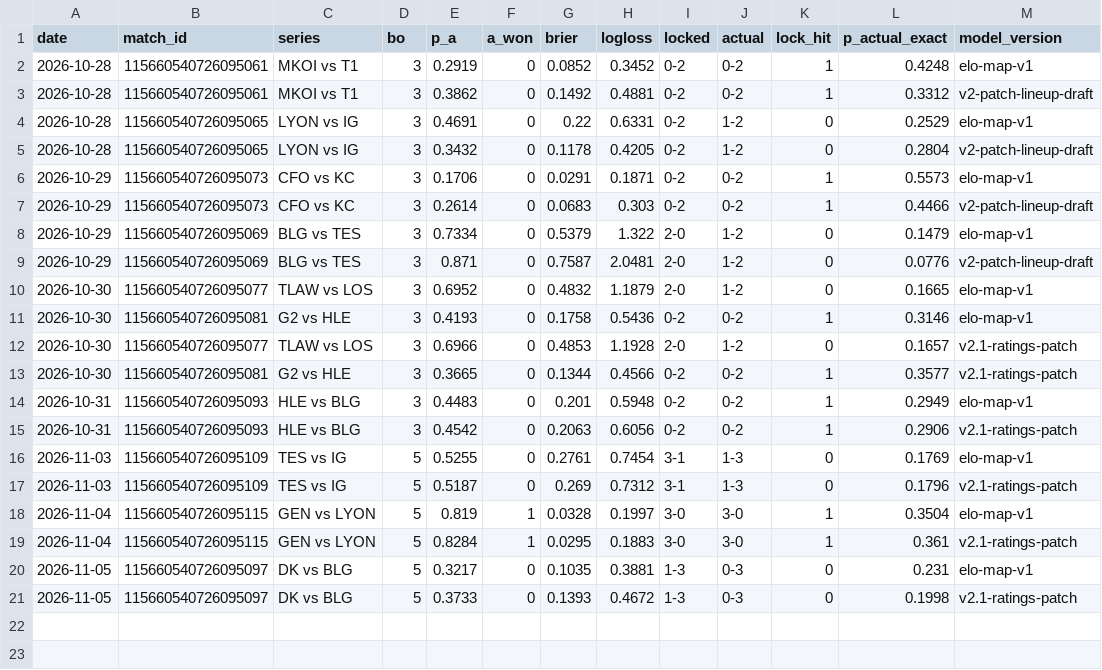
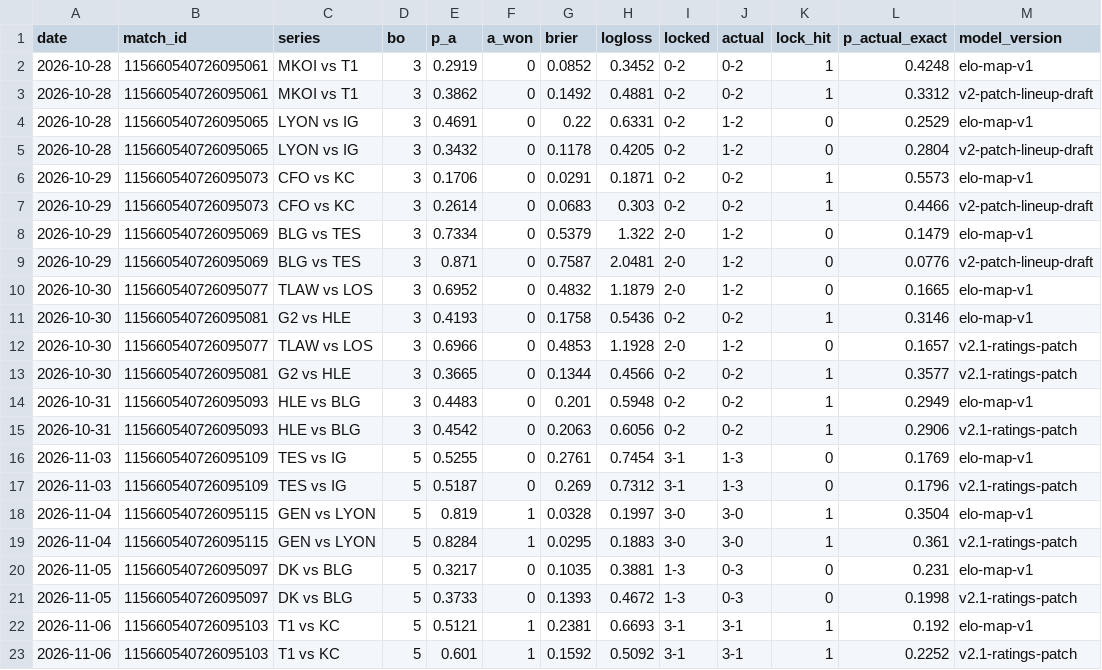
Before and after one commit to lucksociety/lol-scanner, a CSV file: calibration/calibration_log.csv, drawn as a sheet.

```diff
--- a/calibration/calibration_log.csv
+++ b/calibration/calibration_log.csv
@@ -21 +21,3 @@ date,match_id,series,bo,p_a,a_won,brier,logloss,locked,actual,lock_hit,p_actual_
 2026-11-05,115660540726095097,DK vs BLG,5,0.3733,0,0.1393,0.4672,1-3,0-3,0,0.1998,v2.1-ratings-patch
+2026-11-06,115660540726095103,T1 vs KC,5,0.5121,1,0.2381,0.6693,3-1,3-1,1,0.192,elo-map-v1
+2026-11-06,115660540726095103,T1 vs KC,5,0.601,1,0.1592,0.5092,3-1,3-1,1,0.2252,v2.1-ratings-patch
```
Also changed, not shown: 6 other files.
